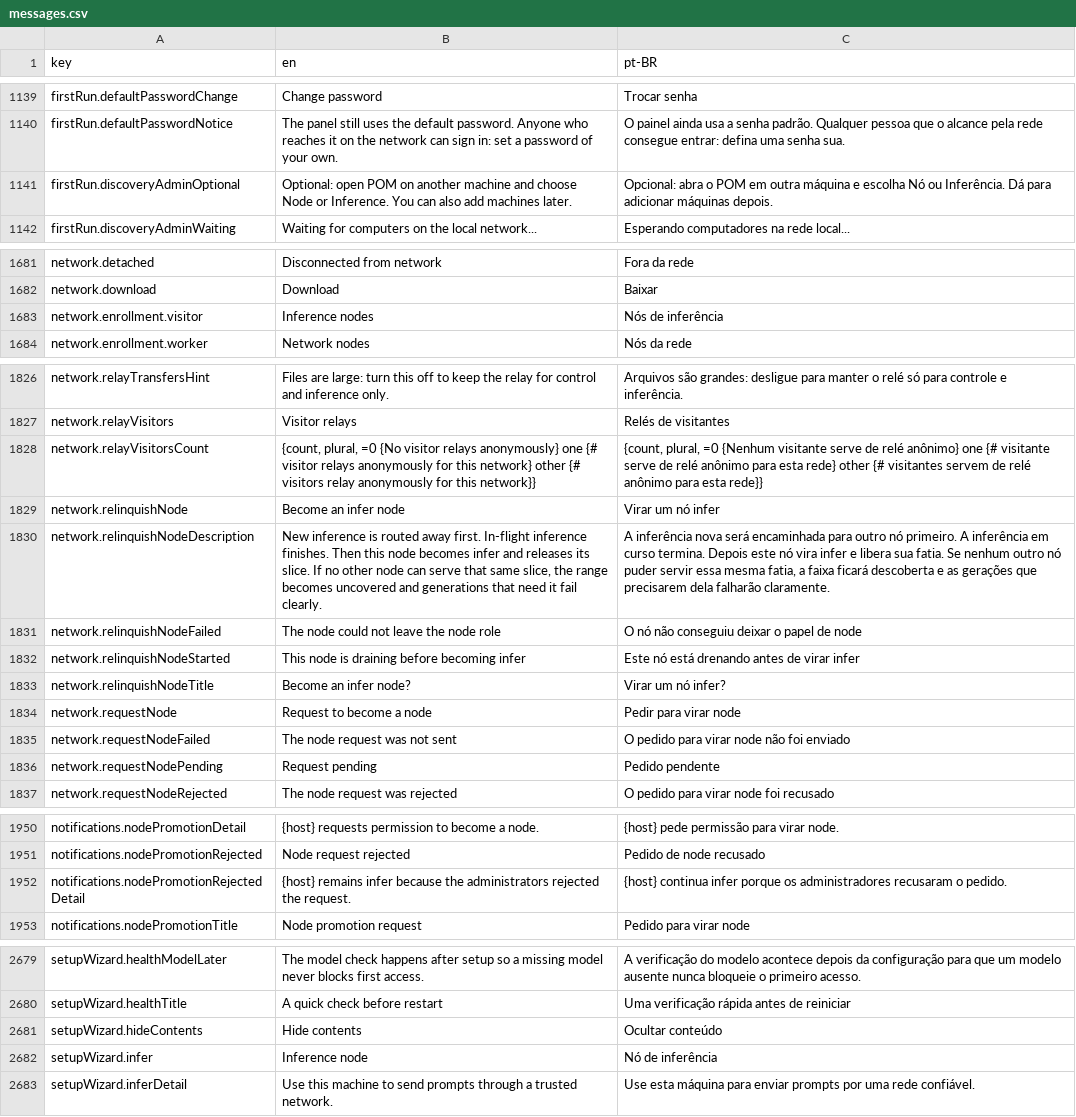
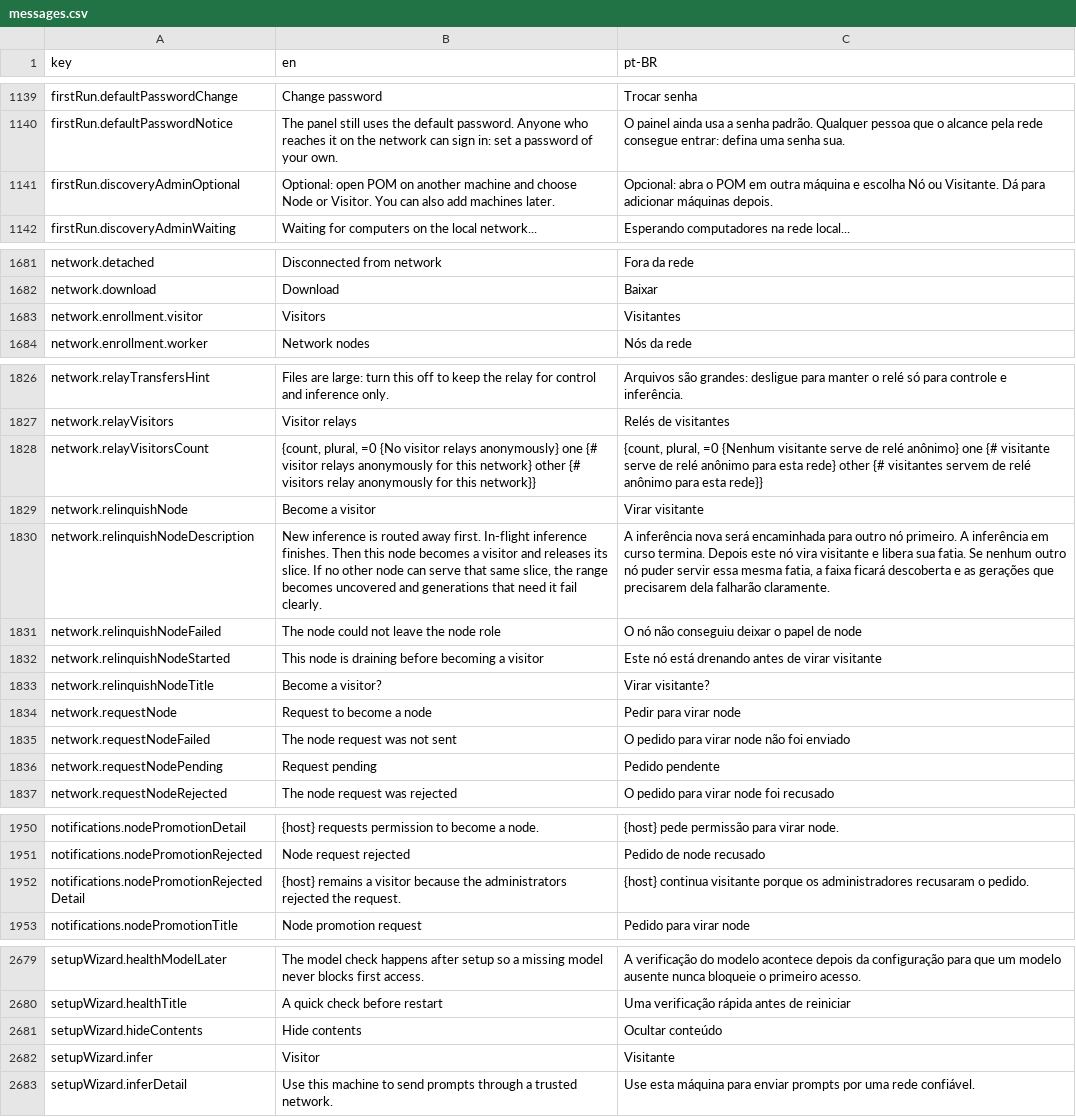
Before and after one commit to pieceofmindcloud/pom, a CSV file: apps/frontend/src/i18n/messages.csv, drawn as a sheet; only a part is shown, gaps mark what is left out.

```diff
--- a/apps/frontend/src/i18n/messages.csv
+++ b/apps/frontend/src/i18n/messages.csv
@@ -1140,3 +1140,3 @@ firstRun.defaultPasswordChange,Change password,Trocar senha
 firstRun.defaultPasswordNotice,The panel still uses the default password. Anyone who reaches it on the network can sign in: set a password of your own.,O painel ainda usa a senha padrão. Qualquer pessoa que o alcance pela rede consegue entrar: defina uma senha sua.
-firstRun.discoveryAdminOptional,Optional: open POM on another machine and choose Node or Inference. You can also add machines later.,Opcional: abra o POM em outra máquina e escolha Nó ou Inferência. Dá para adicionar máquinas depois.
+firstRun.discoveryAdminOptional,Optional: open POM on another machine and choose Node or Visitor. You can also add machines later.,Opcional: abra o POM em outra máquina e escolha Nó ou Visitante. Dá para adicionar máquinas depois.
 firstRun.discoveryAdminWaiting,Waiting for computers on the local network...,Esperando computadores na rede local...
@@ -1682,3 +1682,3 @@ network.detached,Disconnected from network,Fora da rede
 network.download,Download,Baixar
-network.enrollment.visitor,Inference nodes,Nós de inferência
+network.enrollment.visitor,Visitors,Visitantes
 network.enrollment.worker,Network nodes,Nós da rede
@@ -1828,7 +1828,7 @@ network.relayVisitors,Visitor relays,Relés de visitantes
 network.relayVisitorsCount,"{count, plural, =0 {No visitor relays anonymously} one {# visitor relays anonymously for this network} other {# visitors relay anonymously for this network}}","{count, plural, =0 {Nenhum visitante serve de relé anônimo} one {# visitante serve de relé anônimo para esta rede} other {# visitantes servem de relé anônimo para esta rede}}"
-network.relinquishNode,Become an infer node,Virar um nó infer
-network.relinquishNodeDescription,"New inference is routed away first. In-flight inference finishes. Then this node becomes infer and releases its slice. If no other node can serve that same slice, the range becomes uncovered and generations that need it fail clearly.","A inferência nova será encaminhada para outro nó primeiro. A inferência em curso termina. Depois este nó vira infer e libera sua fatia. Se nenhum outro nó puder servir essa mesma fatia, a faixa ficará descoberta e as gerações que precisarem dela falharão claramente."
+network.relinquishNode,Become a visitor,Virar visitante
+network.relinquishNodeDescription,"New inference is routed away first. In-flight inference finishes. Then this node becomes a visitor and releases its slice. If no other node can serve that same slice, the range becomes uncovered and generations that need it fail clearly.","A inferência nova será encaminhada para outro nó primeiro. A inferência em curso termina. Depois este nó vira visitante e libera sua fatia. Se nenhum outro nó puder servir essa mesma fatia, a faixa ficará descoberta e as gerações que precisarem dela falharão claramente."
 network.relinquishNodeFailed,The node could not leave the node role,O nó não conseguiu deixar o papel de node
-network.relinquishNodeStarted,This node is draining before becoming infer,Este nó está drenando antes de virar infer
-network.relinquishNodeTitle,Become an infer node?,Virar um nó infer?
+network.relinquishNodeStarted,This node is draining before becoming a visitor,Este nó está drenando antes de virar visitante
+network.relinquishNodeTitle,Become a visitor?,Virar visitante?
 network.requestNode,Request to become a node,Pedir para virar node
@@ -1951,3 +1951,3 @@ notifications.nodePromotionDetail,{host} requests permission to become a node.,{
 notifications.nodePromotionRejected,Node request rejected,Pedido de node recusado
-notifications.nodePromotionRejectedDetail,{host} remains infer because the administrators rejected the request.,{host} continua infer porque os administradores recusaram o pedido.
+notifications.nodePromotionRejectedDetail,{host} remains a visitor because the administrators rejected the request.,{host} continua visitante porque os administradores recusaram o pedido.
 notifications.nodePromotionTitle,Node promotion request,Pedido para virar node
@@ -2681,3 +2681,3 @@ setupWizard.healthTitle,A quick check before restart,Uma verificação rápida a
 setupWizard.hideContents,Hide contents,Ocultar conteúdo
-setupWizard.infer,Inference node,Nó de inferência
+setupWizard.infer,Visitor,Visitante
 setupWizard.inferDetail,Use this machine to send prompts through a trusted network.,Use esta máquina para enviar prompts por uma rede confiável.
```
